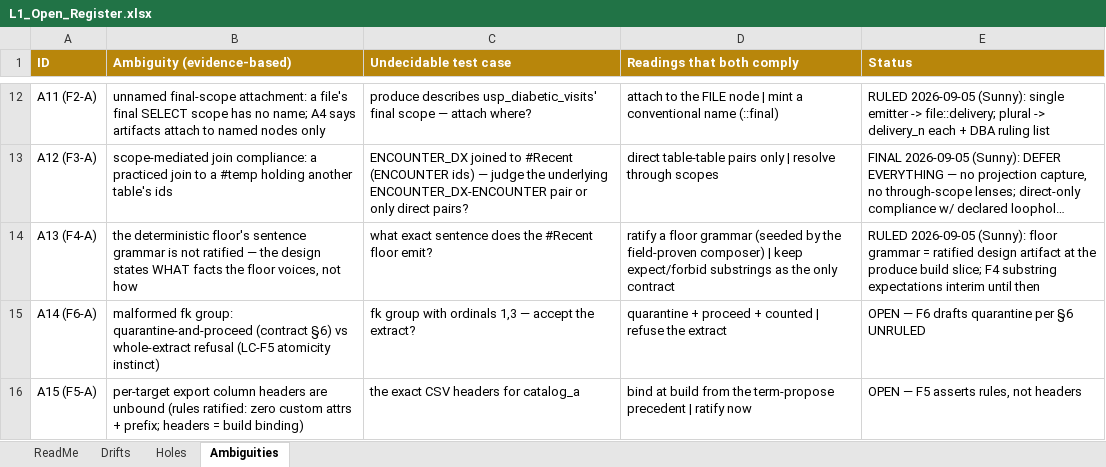
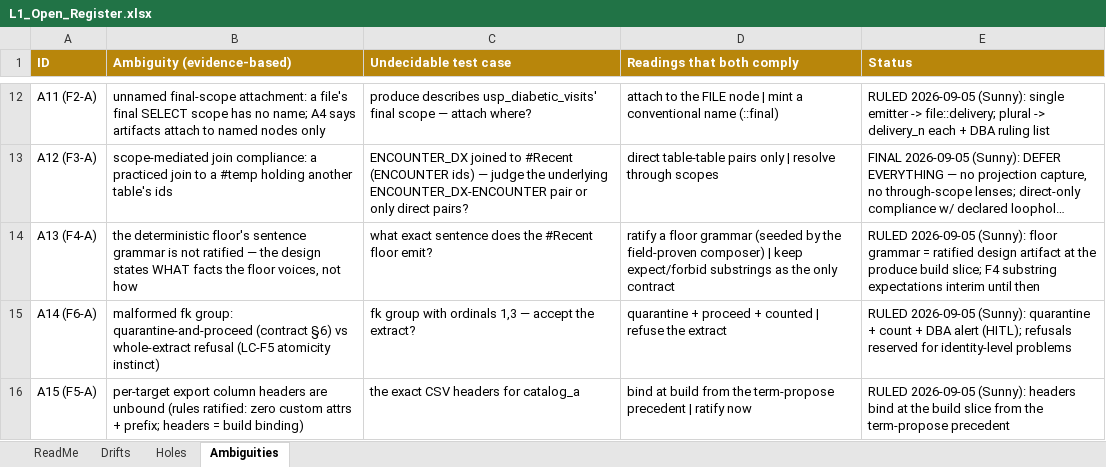
Before and after one commit to sunnyzhengai/sql-query-agent, an Excel workbook: AIVIA_Design/L1_Open_Register.xlsx, sheet Ambiguities, drawn as a sheet; only a part is shown, gaps mark what is left out; long unchanged cells end in …; values as stored, in another font and other column widths than the file's, no borders; the diff names each change by its address in the sheet, - before the commit and + after, or states it on an @@ line.

```diff
--- a/AIVIA_Design/L1_Open_Register.xlsx (sheet Ambiguities)
+++ b/AIVIA_Design/L1_Open_Register.xlsx (sheet Ambiguities)
-E15 (Status): OPEN — F6 drafts quarantine per §6 UNRULED
+E15 (Status): RULED 2026-09-05 (Sunny): quarantine + count + DBA alert (HITL); refusals reserved for identity-level problems
-E16 (Status): OPEN — F5 asserts rules, not headers
+E16 (Status): RULED 2026-09-05 (Sunny): headers bind at the build slice from the term-propose precedent
```
Also changed, not shown: 1 other file.
